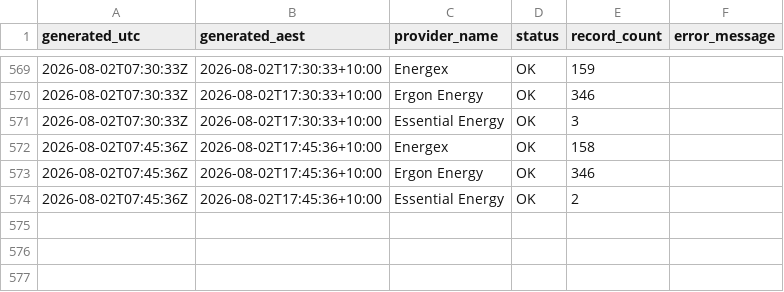
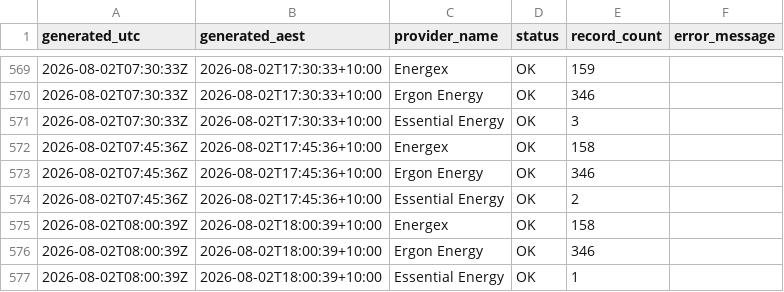
Before and after one commit to gowlettluke/qldpoweroutages, a CSV file: data/provider_health_48h.csv, drawn as a sheet; only a part is shown, gaps mark what is left out.

```diff
--- a/data/provider_health_48h.csv
+++ b/data/provider_health_48h.csv
@@ -574 +574,4 @@ generated_utc,generated_aest,provider_name,status,record_count,error_message
 2026-08-02T07:45:36Z,2026-08-02T17:45:36+10:00,Essential Energy,OK,2,
+2026-08-02T08:00:39Z,2026-08-02T18:00:39+10:00,Energex,OK,158,
+2026-08-02T08:00:39Z,2026-08-02T18:00:39+10:00,Ergon Energy,OK,346,
+2026-08-02T08:00:39Z,2026-08-02T18:00:39+10:00,Essential Energy,OK,1,
```
Also changed, not shown: data/lga_cumulative_48h.csv, 1 other file.
